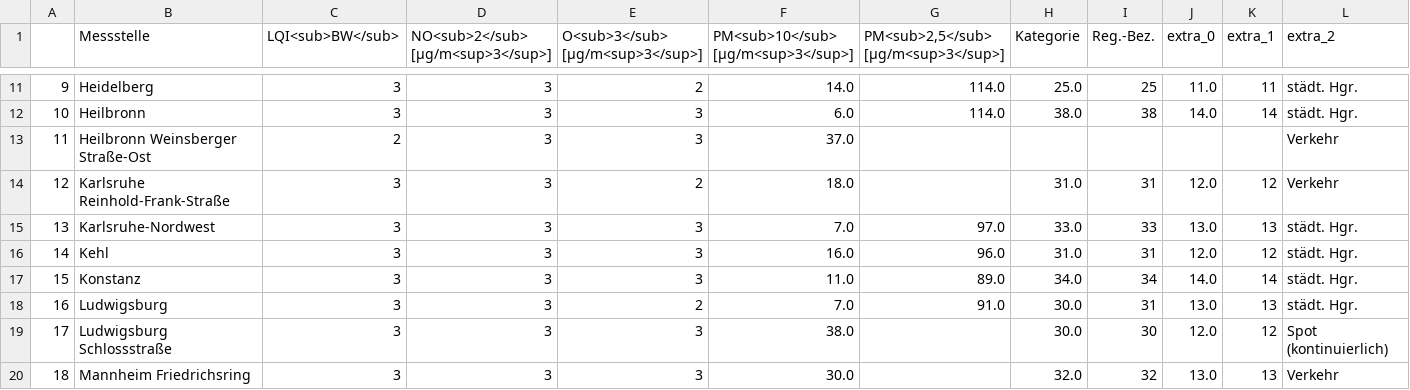
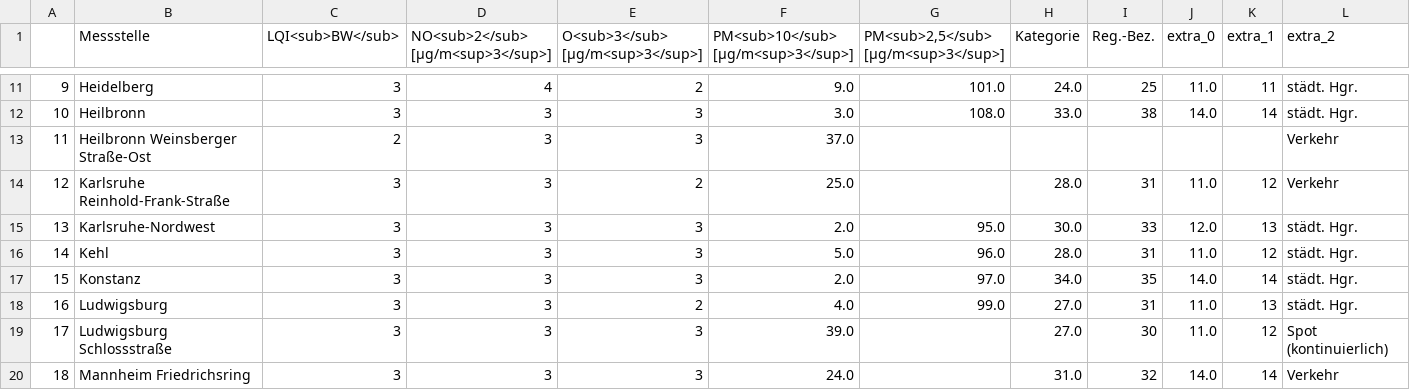
Before and after one commit to ameliewdr/feinstaub_bw, a CSV file: lufttabelle.csv, drawn as a sheet; only a part is shown, gaps mark what is left out; the diff covers the shown part only; the diff names each change by its address in the sheet, - before the commit and + after, or states it on an @@ line.

```diff
--- a/lufttabelle.csv
+++ b/lufttabelle.csv
-D11: 3
+D11: 4
-F11: 14.0
+F11: 9.0
-G11: 114.0
+G11: 101.0
-H11 (Kategorie): 25.0
+H11 (Kategorie): 24.0
-F12: 6.0
+F12: 3.0
-G12: 114.0
+G12: 108.0
-H12 (Kategorie): 38.0
+H12 (Kategorie): 33.0
-F14: 18.0
+F14: 25.0
-H14 (Kategorie): 31.0
+H14 (Kategorie): 28.0
-J14 (extra_0): 12.0
+J14 (extra_0): 11.0
-F15: 7.0
+F15: 2.0
-G15: 97.0
+G15: 95.0
-H15 (Kategorie): 33.0
+H15 (Kategorie): 30.0
-J15 (extra_0): 13.0
+J15 (extra_0): 12.0
-F16: 16.0
+F16: 5.0
-H16 (Kategorie): 31.0
+H16 (Kategorie): 28.0
-J16 (extra_0): 12.0
+J16 (extra_0): 11.0
-F17: 11.0
+F17: 2.0
-G17: 89.0
+G17: 97.0
-I17 (Reg.-Bez.): 34
+I17 (Reg.-Bez.): 35
-F18: 7.0
+F18: 4.0
-G18: 91.0
+G18: 99.0
-H18:H19 (Kategorie): 30.0
+H18:H19 (Kategorie): 27.0
-J18 (extra_0): 13.0
+J18 (extra_0): 11.0
-F19: 38.0
+F19: 39.0
-J19 (extra_0): 12.0
+J19 (extra_0): 11.0
-F20: 30.0
+F20: 24.0
-H20 (Kategorie): 32.0
+H20 (Kategorie): 31.0
-J20 (extra_0): 13.0
+J20 (extra_0): 14.0
-K20 (extra_1): 13
+K20 (extra_1): 14
```
Also changed, not shown: 96 edited cells elsewhere in this file.
